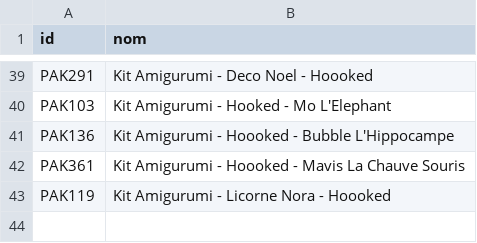
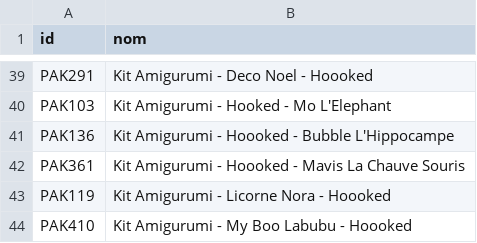
Before and after one commit to leia98nc-code/lagrandemercerie, a CSV file: noms_manuels.csv, drawn as a sheet; only a part is shown, gaps mark what is left out; the diff names each change by its address in the sheet, - before the commit and + after, or states it on an @@ line.

Commit message:
Modification nom PAK410 via back-office

```diff
--- a/noms_manuels.csv
+++ b/noms_manuels.csv
+row 44: PAK410 | Kit Amigurumi - My Boo Labubu - Hoooked
```
